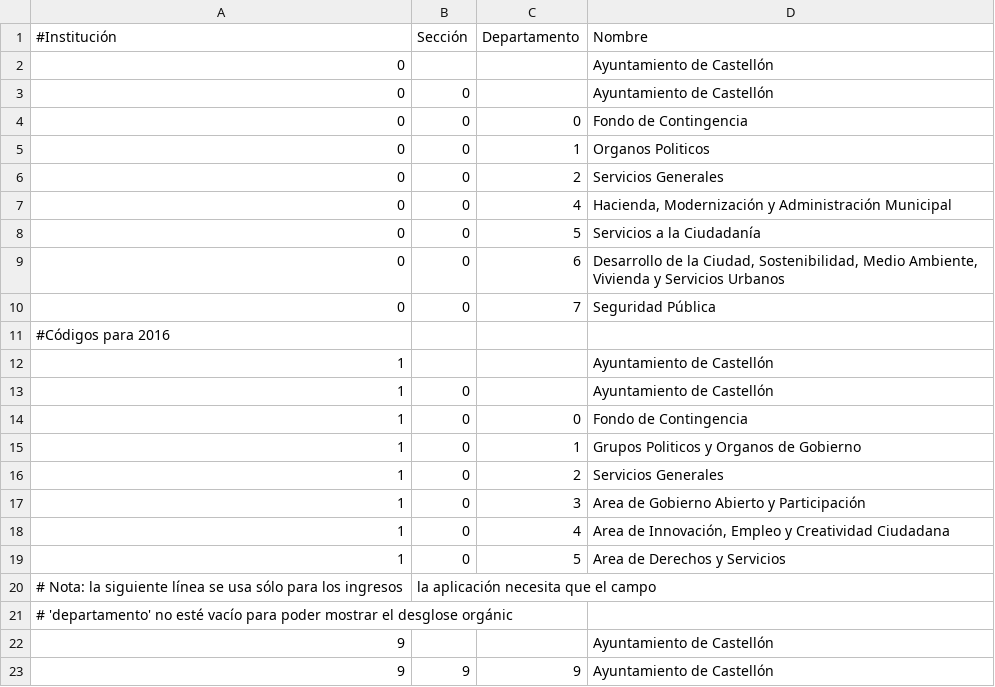
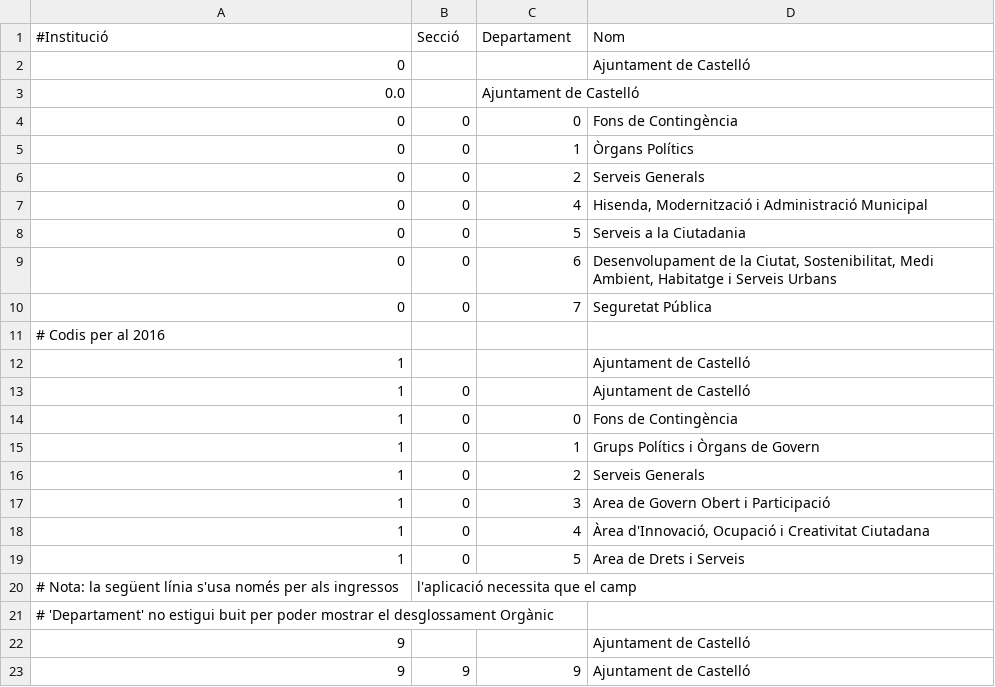
Before and after one commit to civio/presupuesto-castellon, a CSV file: data/es-es/clasificacion_organica.csv, drawn as a sheet.

Commit message:
Translate organic classification to catalan. Closes #11

```diff
--- a/data/es-es/clasificacion_organica.csv
+++ b/data/es-es/clasificacion_organica.csv
@@ -1,23 +1,23 @@
-#Institución,Sección,Departamento,Nombre
-0,,,Ayuntamiento de Castellón
-0,0,,Ayuntamiento de Castellón
-0,0,0,Fondo de Contingencia
-0,0,1,Organos Politicos
-0,0,2,Servicios Generales
-0,0,4,"Hacienda, Modernización y Administración Municipal"
-0,0,5,Servicios a la Ciudadanía
-0,0,6,"Desarrollo de la Ciudad, Sostenibilidad, Medio Ambiente, Vivienda y Servicios Urbanos"
-0,0,7,Seguridad Pública
-#Códigos para 2016
-1,,,Ayuntamiento de Castellón
-1,0,,Ayuntamiento de Castellón
-1,0,0,Fondo de Contingencia
-1,0,1,Grupos Politicos y Organos de Gobierno
-1,0,2,Servicios Generales
-1,0,3,Area de Gobierno Abierto y Participación
-1,0,4,"Area de Innovación, Empleo y Creatividad Ciudadana"
-1,0,5,Area de Derechos y Servicios
-# Nota: la siguiente línea se usa sólo para los ingresos, la aplicación necesita que el campo
-# 'departamento' no esté vacío para poder mostrar el desglose orgánic
-9,,,Ayuntamiento de Castellón
-9,9,9,Ayuntamiento de Castellón
+#Institució,Secció,Departament,Nom
+0,,,Ajuntament de Castelló
+0.0,,Ajuntament de Castelló
+0,0,0,Fons de Contingència
+0,0,1,Òrgans Polítics
+0,0,2,Serveis Generals
+0,0,4,"Hisenda, Modernització i Administració Municipal"
+0,0,5,Serveis a la Ciutadania
+0,0,6,"Desenvolupament de la Ciutat, Sostenibilitat, Medi Ambient, Habitatge i Serveis Urbans"
+0,0,7,Seguretat Pública
+# Codis per al 2016
+1,,,Ajuntament de Castelló
+1,0,,Ajuntament de Castelló
+1,0,0,Fons de Contingència
+1,0,1,Grups Polítics i Òrgans de Govern
+1,0,2,Serveis Generals
+1,0,3,Area de Govern Obert i Participació
+1,0,4,"Àrea d'Innovació, Ocupació i Creativitat Ciutadana"
+1,0,5,Area de Drets i Serveis
+# Nota: la següent línia s'usa només per als ingressos, l'aplicació necessita que el camp
+# 'Departament' no estigui buit per poder mostrar el desglossament Orgànic
+9,,,Ajuntament de Castelló
+9,9,9,Ajuntament de Castelló
```
